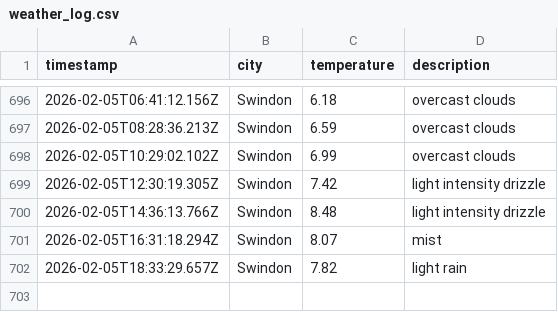
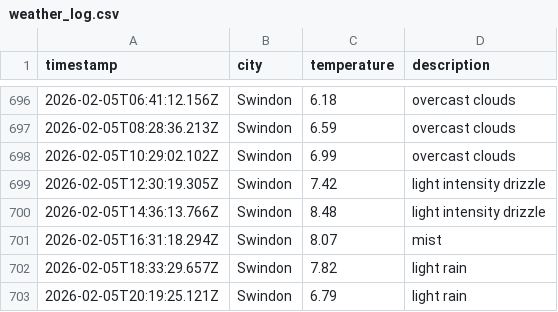
Before and after one commit to sjw-99/DataOps-Weather-App, a CSV file: data/weather_log.csv, drawn as a sheet; only a part is shown, gaps mark what is left out; the diff names each change by its address in the sheet, - before the commit and + after, or states it on an @@ line.

```diff
--- a/data/weather_log.csv
+++ b/data/weather_log.csv
+row 703: 2026-02-05T20:19:25.121Z | Swindon | 6.79 | light rain
```
Also changed, not shown: 1 other file.
